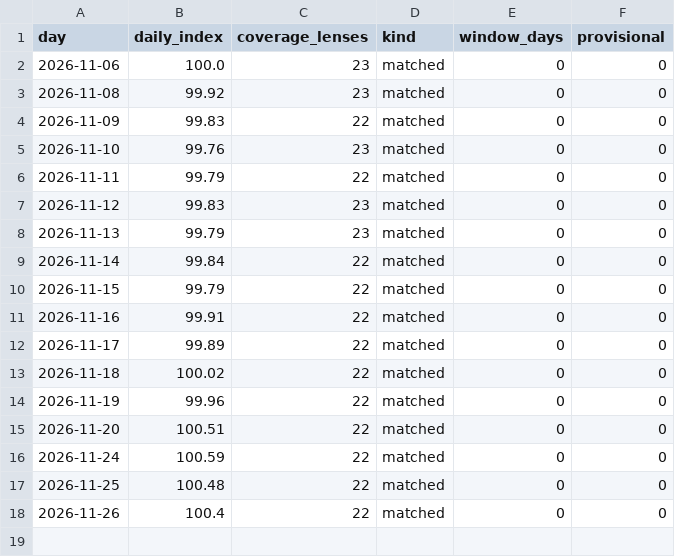
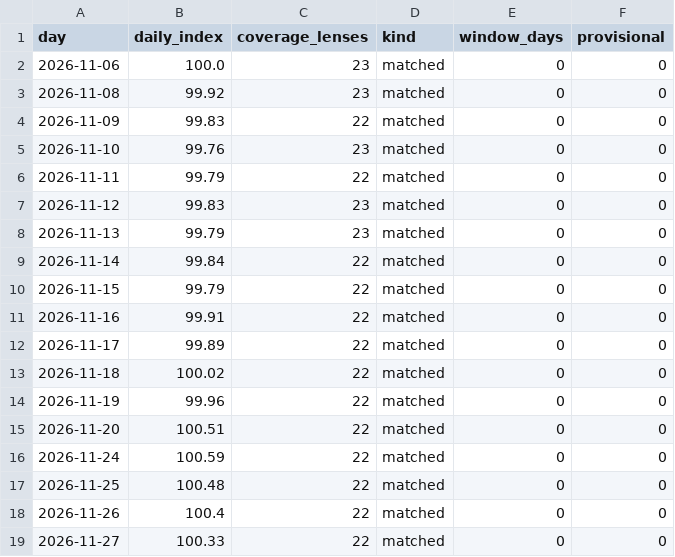
Before and after one commit to sanokushi-del/souba-index, a CSV file: memory/data/index_daily.csv, drawn as a sheet.

```diff
--- a/memory/data/index_daily.csv
+++ b/memory/data/index_daily.csv
@@ -18 +18,2 @@
 2026-11-26,100.4,22,matched,0,0
+2026-11-27,100.33,22,matched,0,0
```
Also changed, not shown: bag/data/index_daily.csv, camera/data/index_daily.csv, 47 other files.
